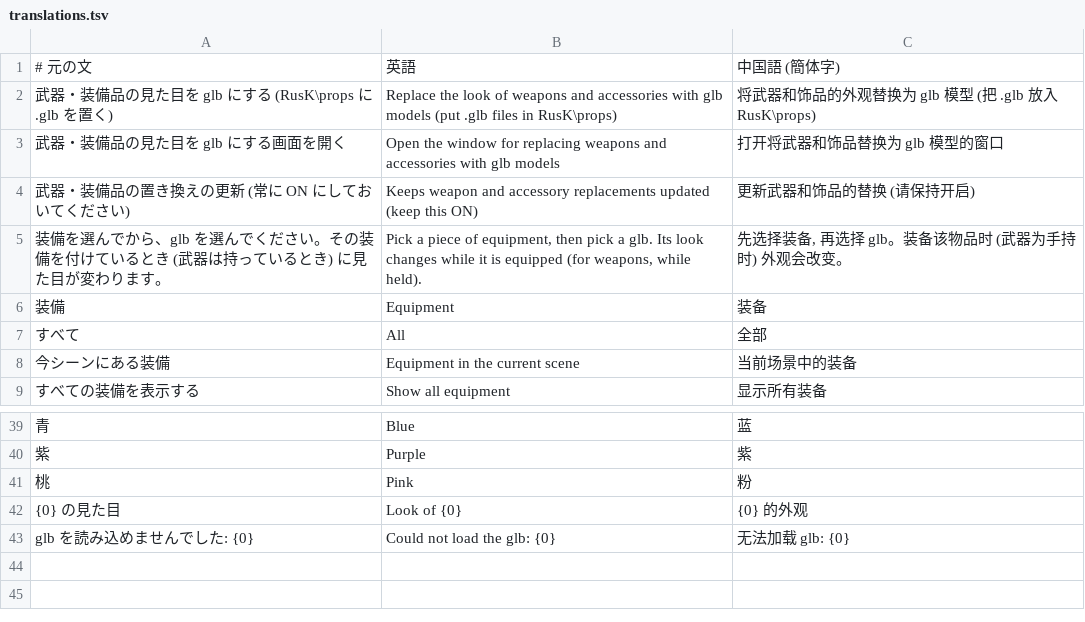
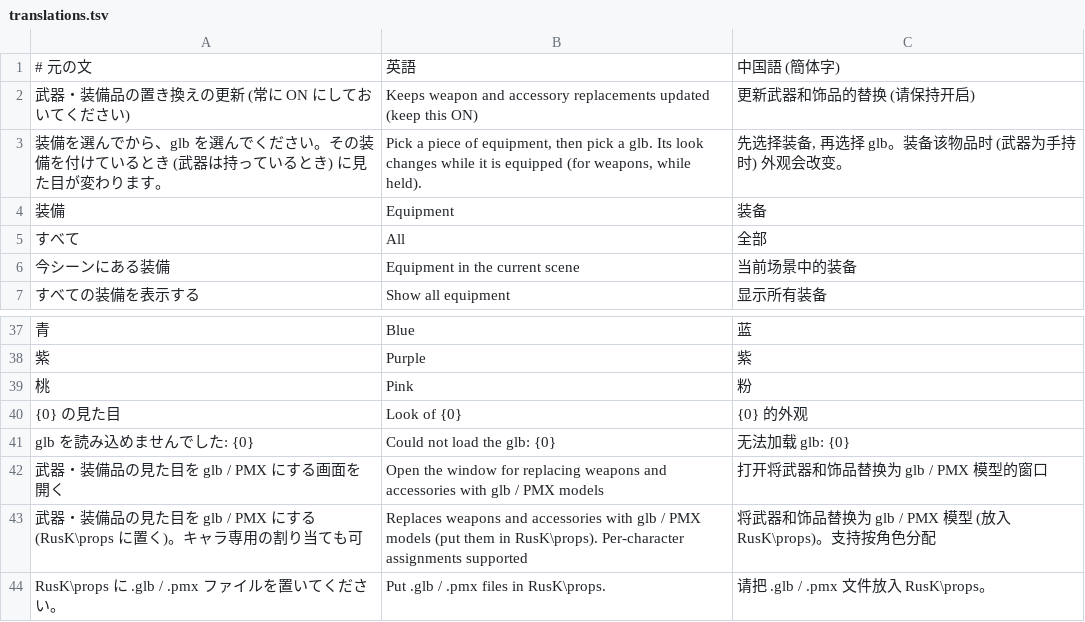
Before and after one commit to DonutSuZu/RusK, a TSV file: RusK.Mods.ItemModel/lang/translations.tsv, drawn as a sheet; only a part is shown, gaps mark what is left out; removed rows and columns are numbered as before the commit, all else as after; the diff names each change by its address in the sheet, - before the commit and + after, or states it on an @@ line.

```diff
--- a/RusK.Mods.ItemModel/lang/translations.tsv
+++ b/RusK.Mods.ItemModel/lang/translations.tsv
-row 2: 武器・装備品の見た目を glb にする (RusK\props に .glb を置く) | Replace the look of weapons and accessories with glb models (put .glb files in RusK\props) | 将武器和饰品的外观替换为 glb 模型 (把 .glb 放入 RusK\props)
-row 3: 武器・装備品の見た目を glb にする画面を開く | Open the window for replacing weapons and accessories with glb models | 打开将武器和饰品替换为 glb 模型的窗口
+row 42: 武器・装備品の見た目を glb / PMX にする画面を開く | Open the window for replacing weapons and accessories with glb / PMX models | 打开将武器和饰品替换为 glb / PMX 模型的窗口
+row 43: 武器・装備品の見た目を glb / PMX にする (RusK\props に置く)。キャラ専用の割り当ても可 | Replaces weapons and accessories with glb / PMX models (put them in RusK\props). Per-character assignments supported | 将武器和饰品替换为 glb / PMX 模型 (放入 RusK\props)。支持按角色分配
+row 44: RusK\props に .glb / .pmx ファイルを置いてください。 | Put .glb / .pmx files in RusK\props. | 请把 .glb / .pmx 文件放入 RusK\props。
```
Also changed, not shown: RusK.Mods.Character/lang/translations.tsv, 14 other files.
